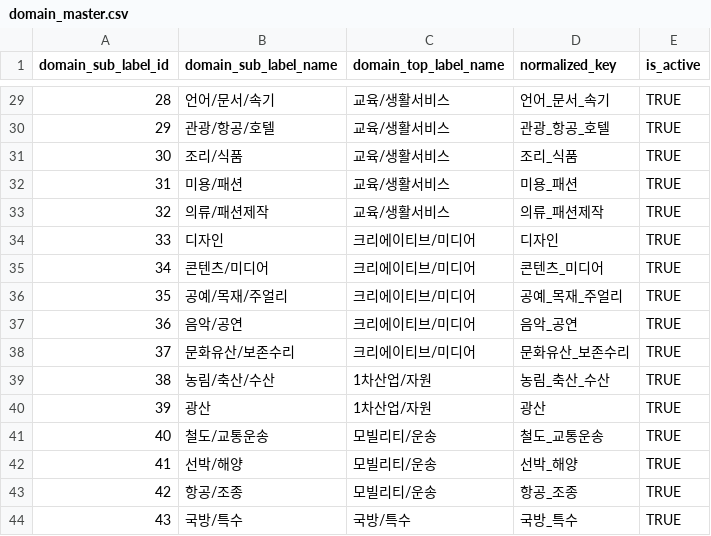
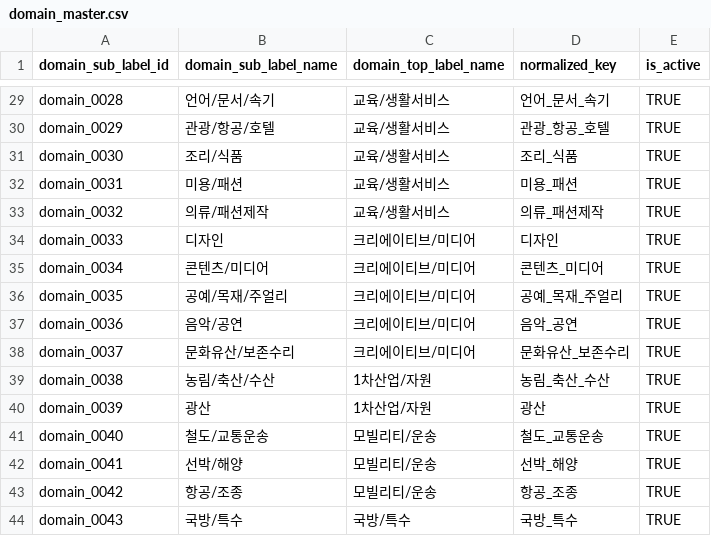
Before and after one commit to multiful/vulnerable_groups_RAG, a CSV file: data/processed/master/domain_master.csv, drawn as a sheet; only a part is shown, gaps mark what is left out; the diff covers the shown part only.

```diff
--- a/data/processed/master/domain_master.csv
+++ b/data/processed/master/domain_master.csv
@@ -29,16 +29,16 @@
-28,언어/문서/속기,교육/생활서비스,언어_문서_속기,TRUE
-29,관광/항공/호텔,교육/생활서비스,관광_항공_호텔,TRUE
-30,조리/식품,교육/생활서비스,조리_식품,TRUE
-31,미용/패션,교육/생활서비스,미용_패션,TRUE
-32,의류/패션제작,교육/생활서비스,의류_패션제작,TRUE
-33,디자인,크리에이티브/미디어,디자인,TRUE
-34,콘텐츠/미디어,크리에이티브/미디어,콘텐츠_미디어,TRUE
-35,공예/목재/주얼리,크리에이티브/미디어,공예_목재_주얼리,TRUE
-36,음악/공연,크리에이티브/미디어,음악_공연,TRUE
-37,문화유산/보존수리,크리에이티브/미디어,문화유산_보존수리,TRUE
-38,농림/축산/수산,1차산업/자원,농림_축산_수산,TRUE
-39,광산,1차산업/자원,광산,TRUE
-40,철도/교통운송,모빌리티/운송,철도_교통운송,TRUE
-41,선박/해양,모빌리티/운송,선박_해양,TRUE
-42,항공/조종,모빌리티/운송,항공_조종,TRUE
-43,국방/특수,국방/특수,국방_특수,TRUE
+domain_0028,언어/문서/속기,교육/생활서비스,언어_문서_속기,TRUE
+domain_0029,관광/항공/호텔,교육/생활서비스,관광_항공_호텔,TRUE
+domain_0030,조리/식품,교육/생활서비스,조리_식품,TRUE
+domain_0031,미용/패션,교육/생활서비스,미용_패션,TRUE
+domain_0032,의류/패션제작,교육/생활서비스,의류_패션제작,TRUE
+domain_0033,디자인,크리에이티브/미디어,디자인,TRUE
+domain_0034,콘텐츠/미디어,크리에이티브/미디어,콘텐츠_미디어,TRUE
+domain_0035,공예/목재/주얼리,크리에이티브/미디어,공예_목재_주얼리,TRUE
+domain_0036,음악/공연,크리에이티브/미디어,음악_공연,TRUE
+domain_0037,문화유산/보존수리,크리에이티브/미디어,문화유산_보존수리,TRUE
+domain_0038,농림/축산/수산,1차산업/자원,농림_축산_수산,TRUE
+domain_0039,광산,1차산업/자원,광산,TRUE
+domain_0040,철도/교통운송,모빌리티/운송,철도_교통운송,TRUE
+domain_0041,선박/해양,모빌리티/운송,선박_해양,TRUE
+domain_0042,항공/조종,모빌리티/운송,항공_조종,TRUE
+domain_0043,국방/특수,국방/특수,국방_특수,TRUE
```
Also changed, not shown: 27 edited cells elsewhere in this file, data/processed/master/job_master.csv, 3 other files.
